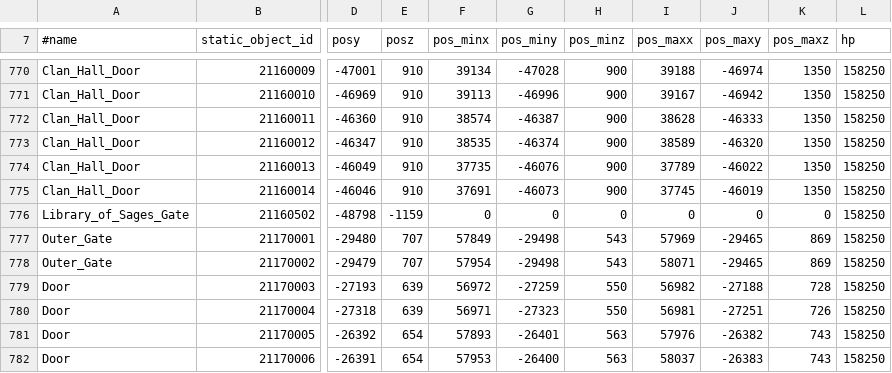
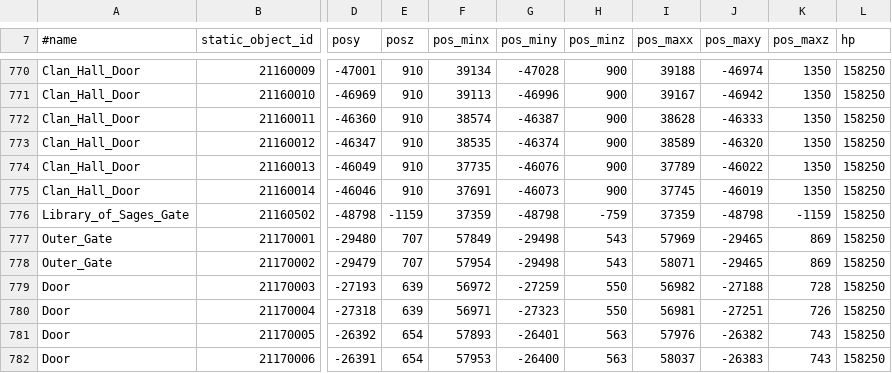
Before and after one commit to vae-soli-fr/legacy, a CSV file: L2J_DataPack/dist/game/data/door.csv, drawn as a sheet; only a part is shown, gaps mark what is left out; the diff names each change by its address in the sheet, - before the commit and + after, or states it on an @@ line.

```diff
--- a/L2J_DataPack/dist/game/data/door.csv
+++ b/L2J_DataPack/dist/game/data/door.csv
-F776 (pos_minx): 0
+F776 (pos_minx): 37359
-G776 (pos_miny): 0
+G776 (pos_miny): -48798
-H776 (pos_minz): 0
+H776 (pos_minz): -759
-I776 (pos_maxx): 0
+I776 (pos_maxx): 37359
-J776 (pos_maxy): 0
+J776 (pos_maxy): -48798
-K776 (pos_maxz): 0
+K776 (pos_maxz): -1159
```
Also changed, not shown: 4 other files.
